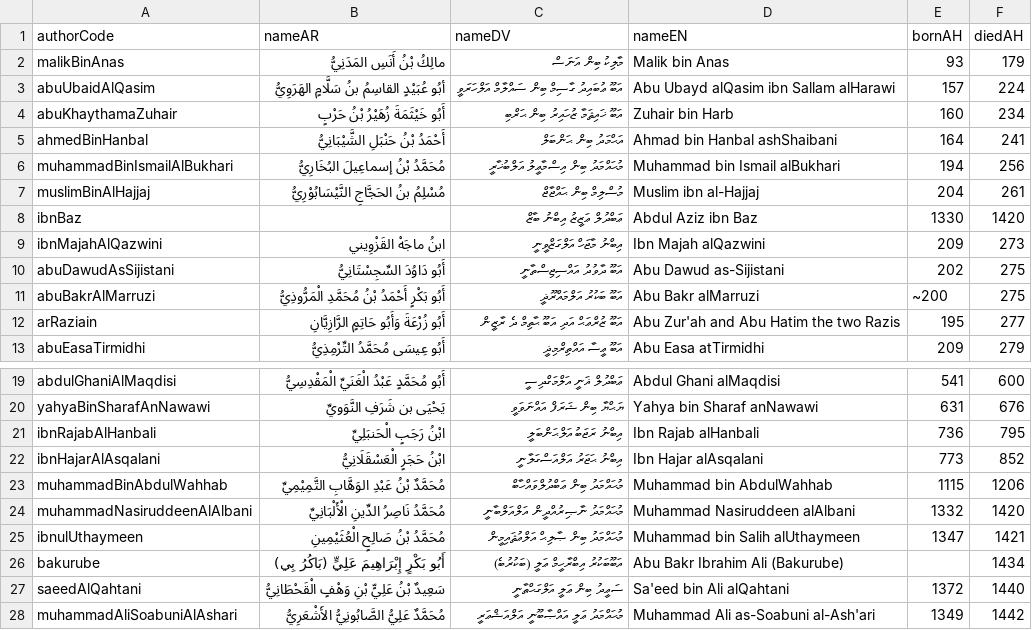
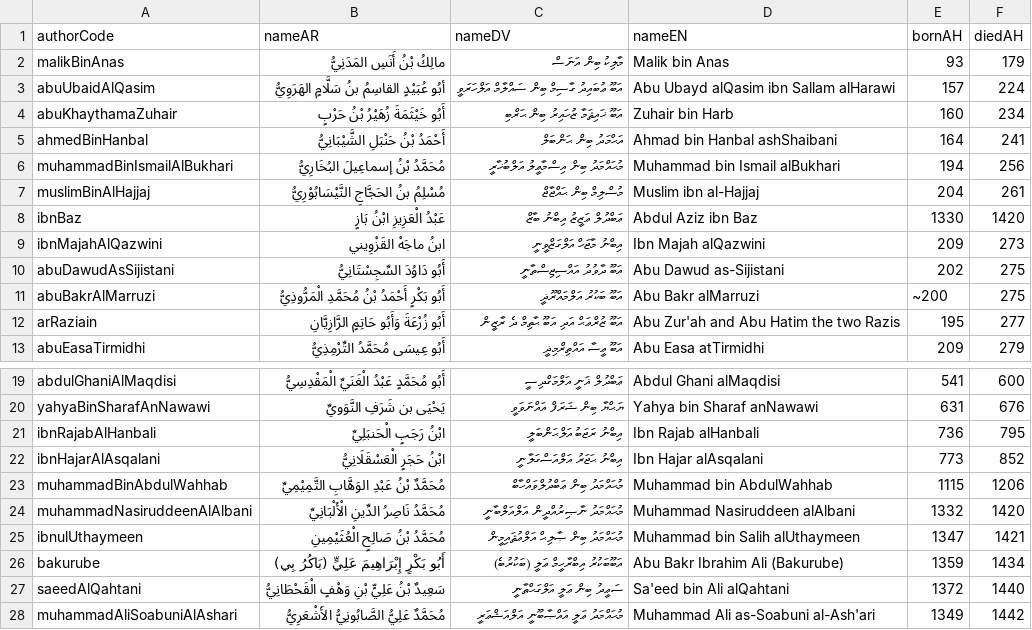
Before and after one commit to hadithmv/hadithmv.github.io, a CSV file: codebase/data/02-registry-bookAuthors.csv, drawn as a sheet; only a part is shown, gaps mark what is left out.

```diff
--- a/codebase/data/02-registry-bookAuthors.csv
+++ b/codebase/data/02-registry-bookAuthors.csv
@@ -7,3 +7,3 @@ muhammadBinIsmailAlBukhari,مُحَمَّدُ بْنُ إسماعِيلَ الب
 muslimBinAlHajjaj,مُسْلِمُ بنُ الحَجَّاجِ النَّيْسَابُوْرِيُّ,މުސްލިމް ބިން ޙައްޖާޖް,Muslim ibn al-Hajjaj,204,261
-ibnBaz,,ޢަބްދުލް ޢަޒީޒު އިބްނު ބާޒް,Abdul Aziz ibn Baz,1330,1420
+ibnBaz,عَبْدُ الْعَزِيزِ ابْنُ بَازٍ,ޢަބްދުލް ޢަޒީޒު އިބްނު ބާޒް,Abdul Aziz ibn Baz,1330,1420
 ibnMajahAlQazwini,ابنُ ماجَهْ القَزْوِيني,އިބްނު މާޖަހް އަލްގަޒްވީނީ,Ibn Majah alQazwini,209,273
@@ -25,3 +25,3 @@ muhammadNasiruddeenAlAlbani,مُحَمَّدُ نَاصِرُ الدِّينِ
 ibnulUthaymeen,مُحَمَّدُ بْنُ صَالِحٍ الْعُثَيْمِينِ,މުޙައްމަދު ބިން ޞާލިޙް އަލްޢުޘައިމީން,Muhammad bin Salih alUthaymeen,1347,1421
-bakurube,أَبُو بَكْرٍ إِبْرَاهِيمَ عَلِيٍّ (بَاكُرُ بِي),އަބޫބަކުރު އިބްރާހީމް ޢަލީ (ބަކުރުބެ),Abu Bakr Ibrahim Ali (Bakurube),,1434
+bakurube,أَبُو بَكْرٍ إِبْرَاهِيمَ عَلِيٍّ (بَاكُرُ بِي),އަބޫބަކުރު އިބްރާހީމް ޢަލީ (ބަކުރުބެ),Abu Bakr Ibrahim Ali (Bakurube),1359,1434
 saeedAlQahtani,سَعِيدٌ بْنُ عَلِيٍّ بْنِ وَهْفٍ الْقَحْطَانِيُّ,ސަޢީދު ބިން ޢަލީ އަލްގަޙްޠާނީ,Sa'eed bin Ali alQahtani,1372,1440
```
Also changed, not shown: codebase/data/01-registry-bookTags.csv, codebase/data/03-registry-bookMeta.csv, 11 other files.
